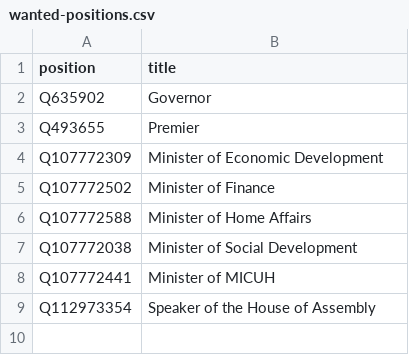
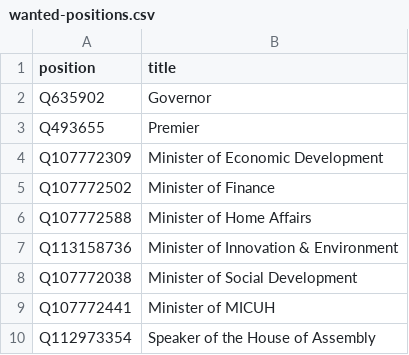
Before and after one commit to every-politician-scrapers/anguilla-cabinet, a CSV file: wikidata/wanted-positions.csv, drawn as a sheet.

Commit message:
add Minister of Innovation & Environment

```diff
--- a/wikidata/wanted-positions.csv
+++ b/wikidata/wanted-positions.csv
@@ -6,2 +6,3 @@ Q107772502,Minister of Finance
 Q107772588,Minister of Home Affairs
+Q113158736,Minister of Innovation & Environment
 Q107772038,Minister of Social Development
```
